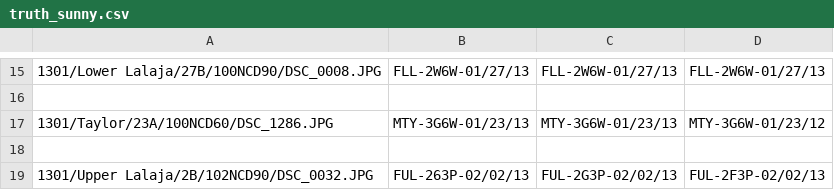
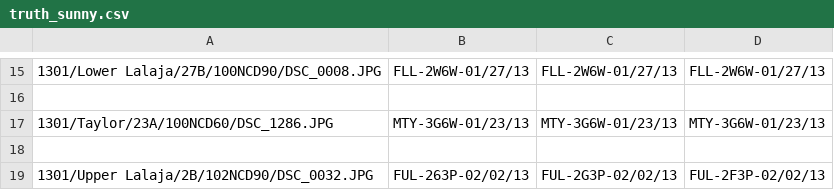
Before and after one commit to Jor-Lee/Guppies, a CSV file: Data/truth_sunny.csv, drawn as a sheet; only a part is shown, gaps mark what is left out.

```diff
--- a/Data/truth_sunny.csv
+++ b/Data/truth_sunny.csv
@@ -16,3 +16,3 @@
 
-1301/Taylor/23A/100NCD60/DSC_1286.JPG,MTY-3G6W-01/23/13,MTY-3G6W-01/23/13,MTY-3G6W-01/23/12
+1301/Taylor/23A/100NCD60/DSC_1286.JPG,MTY-3G6W-01/23/13,MTY-3G6W-01/23/13,MTY-3G6W-01/23/13
 
```
Also changed, not shown: 1 other file.
